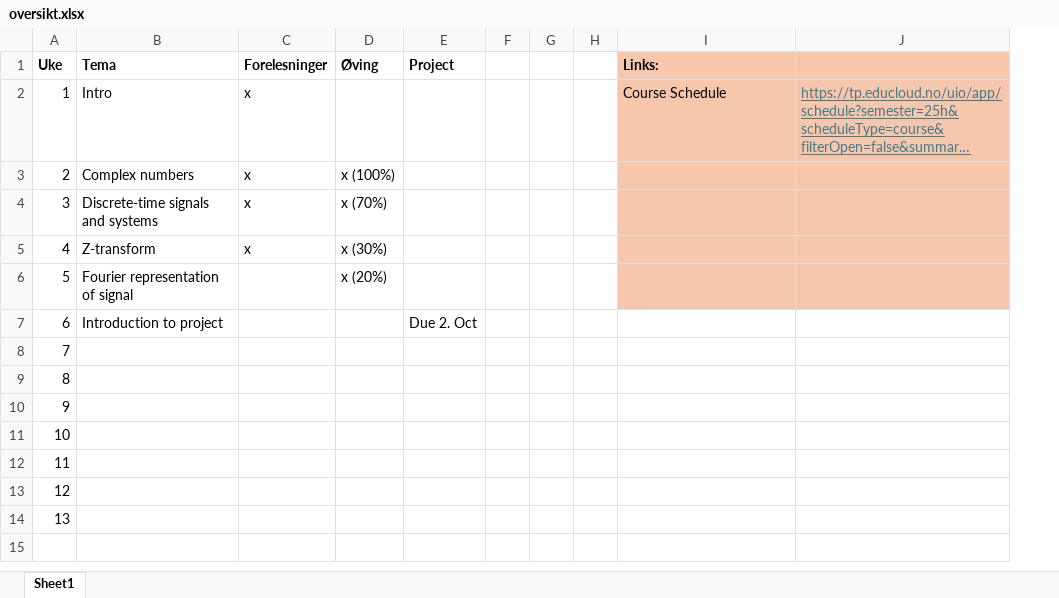
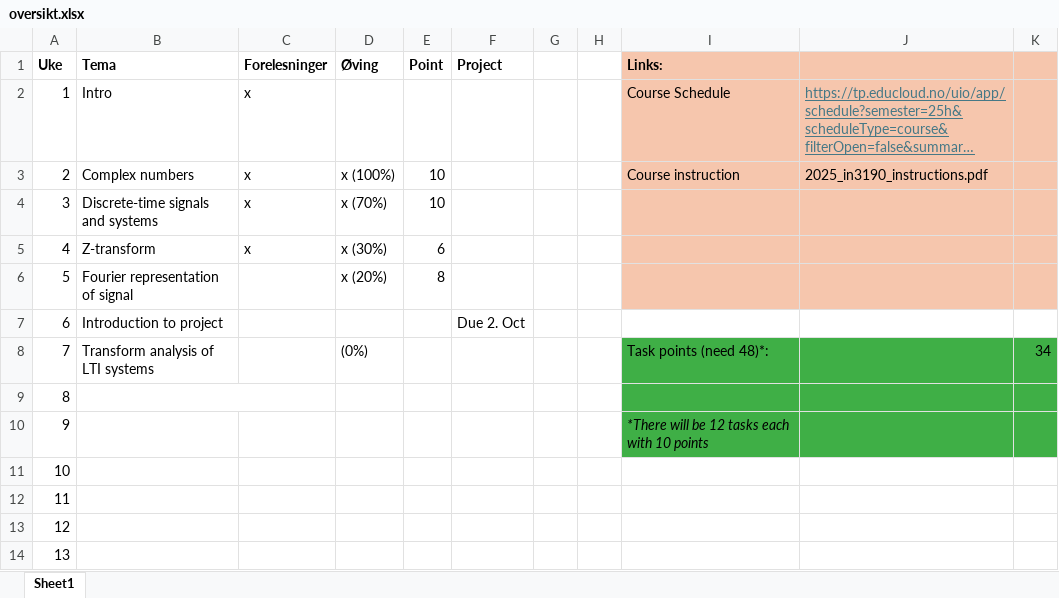
Before and after one commit to matiasgreaker/in3190, an Excel workbook: oversikt.xlsx, sheet Sheet1, drawn as a sheet; long unchanged cells end in …; values as stored, in another font and other column widths than the file's, no borders; removed rows and columns are numbered as before the commit, all else as after; the diff names each change by its address in the sheet, - before the commit and + after, or states it on an @@ line.

Commit message:
Updating project

```diff
--- a/oversikt.xlsx (sheet Sheet1)
+++ b/oversikt.xlsx (sheet Sheet1)
+column E (Point), rows 3-6: 10 | 10 | 6 | 8
-column F, empty
+column K, row 8: 34
-I3 (Links:): (empty)
+I3 (Links:): Course instruction
-J3: (empty)
+J3: 2025_in3190_instructions.pdf
-B8 (Tema): (empty)
+B8 (Tema): Transform analysis of LTI systems
-D8 (Øving): (empty)
+D8 (Øving): (0%)
-I8 (Links:): (empty)
+I8 (Links:): Task points (need 48)*:
-I8:J10 fill: none
+I8:J10 fill: #3FAF46
+B9:C9 merged
-I10 (Links:): (empty)
+I10 (Links:): *There will be 12 tasks each with 10 points
```
Also changed, not shown: 4 other files.
